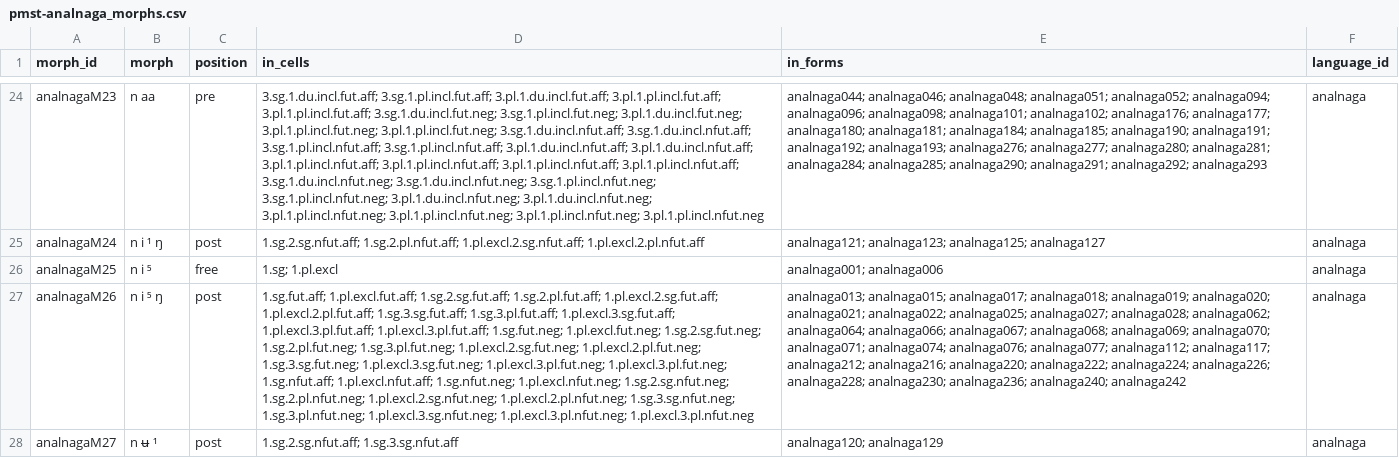
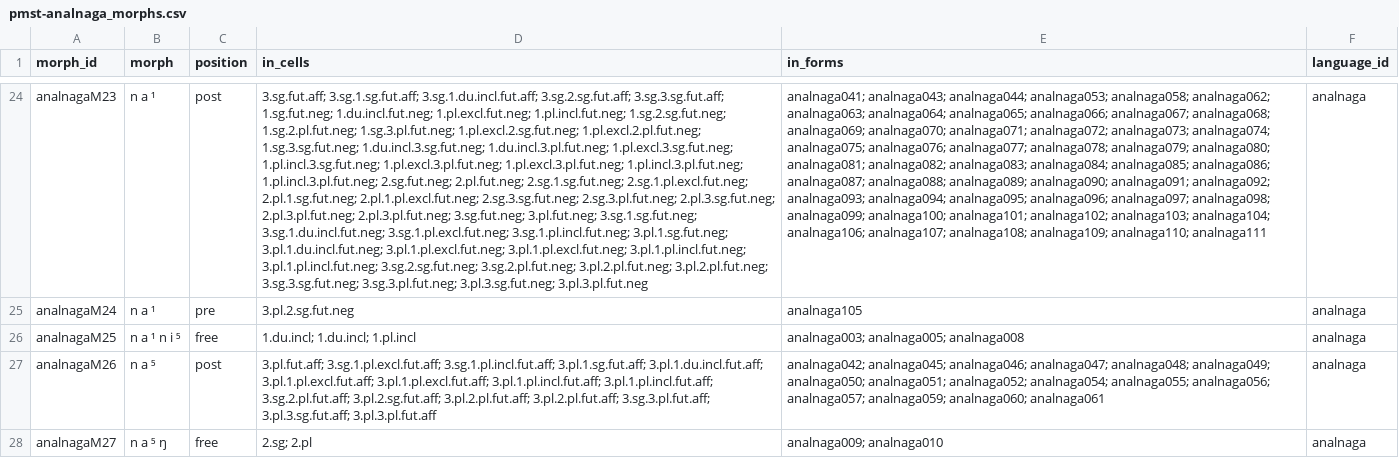
Before and after one commit to isw-unibe-ch/PMST-AnalNaga, a CSV file: pmst-analnaga_morphs.csv, drawn as a sheet; only a part is shown, gaps mark what is left out; the diff covers the shown part only; the diff names each change by its address in the sheet, - before the commit and + after, or states it on an @@ line.

```diff
--- a/pmst-analnaga_morphs.csv
+++ b/pmst-analnaga_morphs.csv
-B24 (morph): n aa
+B24 (morph): n a ¹
-C24 (position): pre
+C24 (position): post
-D24 (in_cells): 3.sg.1.du.incl.fut.aff; 3.sg.1.pl.incl.fut.aff; 3.pl.1.du.incl.fut.aff; 3.pl.1.pl.incl.fut.aff; 3.pl.1.pl.incl.fut.aff; 3.sg.1.du.incl.fut.neg; 3.sg.1.pl.incl.fut.neg; 3.pl.1.du.incl.fut.neg; 3.pl.1.pl.incl.fut.neg; 3.pl.1.pl.incl.fut.neg; 3.sg.1.du.incl.nfut.aff; 3.sg.1.du.incl.nfut.aff; 3.sg.1.pl.incl.nfut.aff; 3.sg.1.pl.incl.nfut.aff; 3.pl.1.du.incl.nfut.aff; 3.pl.1.du.incl.nfut.aff; 3.pl.1.pl.incl.nfut.aff; 3.pl.1.pl.incl.nfut.aff; 3.pl.1.pl.incl.nfut.aff; 3.pl.1.pl.incl.nfut.aff; 3.sg.1.du.incl.nfut.neg; 3.sg.1.du.incl.nfut.neg; 3.sg.1.pl.incl.nfut.neg; 3.sg.1.pl.incl.nfut.neg; 3.pl.1.du.incl.nfut.neg; 3.pl.1.du.incl.nfut.neg; 3.pl.1.pl.incl.nfut.neg; 3.pl.1.pl.incl.nfut.neg; 3.pl.1.pl.incl.nfut.neg; 3.pl.1.pl.incl.nfut.neg
+D24 (in_cells): 3.sg.fut.aff; 3.sg.1.sg.fut.aff; 3.sg.1.du.incl.fut.aff; 3.sg.2.sg.fut.aff; 3.sg.3.sg.fut.aff; 1.sg.fut.neg; 1.du.incl.fut.neg; 1.pl.excl.fut.neg; 1.pl.incl.fut.neg; 1.sg.2.sg.fut.neg; 1.sg.2.pl.fut.neg; 1.sg.3.pl.fut.neg; 1.pl.excl.2.sg.fut.neg; 1.pl.excl.2.pl.fut.neg; 1.sg.3.sg.fut.neg; 1.du.incl.3.sg.fut.neg; 1.du.incl.3.pl.fut.neg; 1.pl.excl.3.sg.fut.neg; 1.pl.incl.3.sg.fut.neg; 1.pl.excl.3.pl.fut.neg; 1.pl.excl.3.pl.fut.neg; 1.pl.incl.3.pl.fut.neg; 1.pl.incl.3.pl.fut.neg; 2.sg.fut.neg; 2.pl.fut.neg; 2.sg.1.sg.fut.neg; 2.sg.1.pl.excl.fut.neg; 2.pl.1.sg.fut.neg; 2.pl.1.pl.excl.fut.neg; 2.sg.3.sg.fut.neg; 2.sg.3.pl.fut.neg; 2.pl.3.sg.fut.neg; 2.pl.3.pl.fut.neg; 2.pl.3.pl.fut.neg; 3.sg.fut.neg; 3.pl.fut.neg; 3.sg.1.sg.fut.neg; 3.sg.1.du.incl.fut.neg; 3.sg.1.pl.excl.fut.neg; 3.sg.1.pl.incl.fut.neg; 3.pl.1.sg.fut.neg; 3.pl.1.du.incl.fut.neg; 3.pl.1.pl.excl.fut.neg; 3.pl.1.pl.excl.fut.neg; 3.pl.1.pl.incl.fut.neg; 3.pl.1.pl.incl.fut.neg; 3.sg.2.sg.fut.neg; 3.sg.2.pl.fut.neg; 3.pl.2.pl.fut.neg; 3.pl.2.pl.fut.neg; 3.sg.3.sg.fut.neg; 3.sg.3.pl.fut.neg; 3.pl.3.sg.fut.neg; 3.pl.3.pl.fut.neg
-E24 (in_forms): analnaga044; analnaga046; analnaga048; analnaga051; analnaga052; analnaga094; analnaga096; analnaga098; analnaga101; analnaga102; analnaga176; analnaga177; analnaga180; analnaga181; analnaga184; analnaga185; analnaga190; analnaga191; analnaga192; analnaga193; analnaga276; analnaga277; analnaga280; analnaga281; analnaga284; analnaga285; analnaga290; analnaga291; analnaga292; analnaga293
+E24 (in_forms): analnaga041; analnaga043; analnaga044; analnaga053; analnaga058; analnaga062; analnaga063; analnaga064; analnaga065; analnaga066; analnaga067; analnaga068; analnaga069; analnaga070; analnaga071; analnaga072; analnaga073; analnaga074; analnaga075; analnaga076; analnaga077; analnaga078; analnaga079; analnaga080; analnaga081; analnaga082; analnaga083; analnaga084; analnaga085; analnaga086; analnaga087; analnaga088; analnaga089; analnaga090; analnaga091; analnaga092; analnaga093; analnaga094; analnaga095; analnaga096; analnaga097; analnaga098; analnaga099; analnaga100; analnaga101; analnaga102; analnaga103; analnaga104; analnaga106; analnaga107; analnaga108; analnaga109; analnaga110; analnaga111
-B25 (morph): n i ¹ ŋ
+B25 (morph): n a ¹
-C25 (position): post
+C25 (position): pre
-D25 (in_cells): 1.sg.2.sg.nfut.aff; 1.sg.2.pl.nfut.aff; 1.pl.excl.2.sg.nfut.aff; 1.pl.excl.2.pl.nfut.aff
+D25 (in_cells): 3.pl.2.sg.fut.neg
-E25 (in_forms): analnaga121; analnaga123; analnaga125; analnaga127
+E25 (in_forms): analnaga105
-B26 (morph): n i ⁵
+B26 (morph): n a ¹ n i ⁵
-D26 (in_cells): 1.sg; 1.pl.excl
+D26 (in_cells): 1.du.incl; 1.du.incl; 1.pl.incl
-E26 (in_forms): analnaga001; analnaga006
+E26 (in_forms): analnaga003; analnaga005; analnaga008
-B27 (morph): n i ⁵ ŋ
+B27 (morph): n a ⁵
-D27 (in_cells): 1.sg.fut.aff; 1.pl.excl.fut.aff; 1.sg.2.sg.fut.aff; 1.sg.2.pl.fut.aff; 1.pl.excl.2.sg.fut.aff; 1.pl.excl.2.pl.fut.aff; 1.sg.3.sg.fut.aff; 1.sg.3.pl.fut.aff; 1.pl.excl.3.sg.fut.aff; 1.pl.excl.3.pl.fut.aff; 1.pl.excl.3.pl.fut.aff; 1.sg.fut.neg; 1.pl.excl.fut.neg; 1.sg.2.sg.fut.neg; 1.sg.2.pl.fut.neg; 1.sg.3.pl.fut.neg; 1.pl.excl.2.sg.fut.neg; 1.pl.excl.2.pl.fut.neg; 1.sg.3.sg.fut.neg; 1.pl.excl.3.sg.fut.neg; 1.pl.excl.3.pl.fut.neg; 1.pl.excl.3.pl.fut.neg; 1.sg.nfut.aff; 1.pl.excl.nfut.aff; 1.sg.nfut.neg; 1.pl.excl.nfut.neg; 1.sg.2.sg.nfut.neg; 1.sg.2.pl.nfut.neg; 1.pl.excl.2.sg.nfut.neg; 1.pl.excl.2.pl.nfut.neg; 1.sg.3.sg.nfut.neg; 1.sg.3.pl.nfut.neg; 1.pl.excl.3.sg.nfut.neg; 1.pl.excl.3.pl.nfut.neg; 1.pl.excl.3.pl.nfut.neg
+D27 (in_cells): 3.pl.fut.aff; 3.sg.1.pl.excl.fut.aff; 3.sg.1.pl.incl.fut.aff; 3.pl.1.sg.fut.aff; 3.pl.1.du.incl.fut.aff; 3.pl.1.pl.excl.fut.aff; 3.pl.1.pl.excl.fut.aff; 3.pl.1.pl.incl.fut.aff; 3.pl.1.pl.incl.fut.aff; 3.sg.2.pl.fut.aff; 3.pl.2.sg.fut.aff; 3.pl.2.pl.fut.aff; 3.pl.2.pl.fut.aff; 3.sg.3.pl.fut.aff; 3.pl.3.sg.fut.aff; 3.pl.3.pl.fut.aff
-E27 (in_forms): analnaga013; analnaga015; analnaga017; analnaga018; analnaga019; analnaga020; analnaga021; analnaga022; analnaga025; analnaga027; analnaga028; analnaga062; analnaga064; analnaga066; analnaga067; analnaga068; analnaga069; analnaga070; analnaga071; analnaga074; analnaga076; analnaga077; analnaga112; analnaga117; analnaga212; analnaga216; analnaga220; analnaga222; analnaga224; analnaga226; analnaga228; analnaga230; analnaga236; analnaga240; analnaga242
+E27 (in_forms): analnaga042; analnaga045; analnaga046; analnaga047; analnaga048; analnaga049; analnaga050; analnaga051; analnaga052; analnaga054; analnaga055; analnaga056; analnaga057; analnaga059; analnaga060; analnaga061
-B28 (morph): n ʉ ¹
+B28 (morph): n a ⁵ ŋ
-C28 (position): post
+C28 (position): free
-D28 (in_cells): 1.sg.2.sg.nfut.aff; 1.sg.3.sg.nfut.aff
+D28 (in_cells): 2.sg; 2.pl
-E28 (in_forms): analnaga120; analnaga129
+E28 (in_forms): analnaga009; analnaga010
```
Also changed, not shown: 9 added rows and 92 edited cells elsewhere in this file, pmst-analnaga_forms.csv, pmst-analnaga_graphemes.csv, 8 other files.
